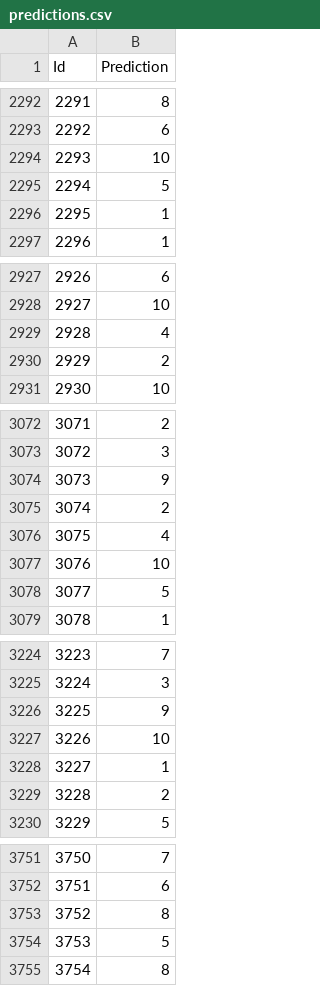
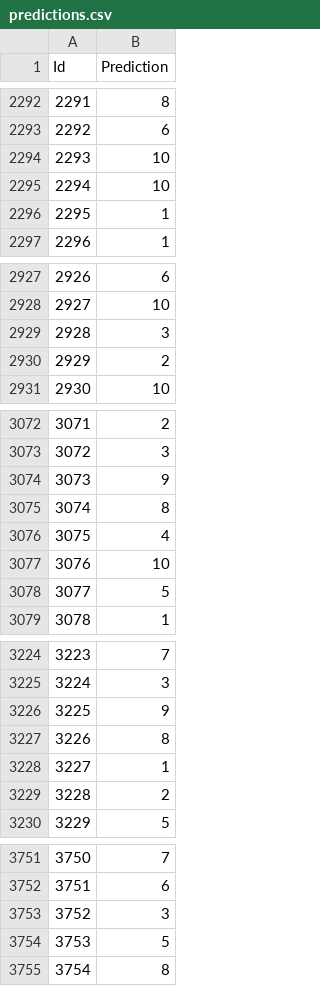
Before and after one commit to algorithmcardboard/Deep-Learning, a CSV file: hw1/predictions.csv, drawn as a sheet; only a part is shown, gaps mark what is left out; the diff covers the shown part only.

```diff
--- a/hw1/predictions.csv
+++ b/hw1/predictions.csv
@@ -2294,3 +2294,3 @@ Id,Prediction
 2293,10
-2294,5
+2294,10
 2295,1
@@ -2928,3 +2928,3 @@ Id,Prediction
 2927,10
-2928,4
+2928,3
 2929,2
@@ -3074,3 +3074,3 @@ Id,Prediction
 3073,9
-3074,2
+3074,8
 3075,4
@@ -3226,3 +3226,3 @@ Id,Prediction
 3225,9
-3226,10
+3226,8
 3227,1
@@ -3752,3 +3752,3 @@ Id,Prediction
 3751,6
-3752,8
+3752,3
 3753,5
```
Also changed, not shown: 18 edited cells elsewhere in this file, 1 other file.
